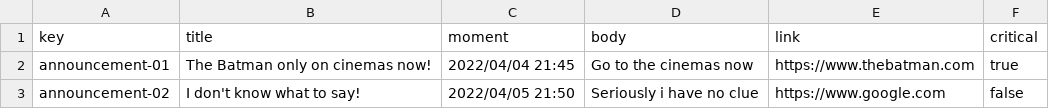
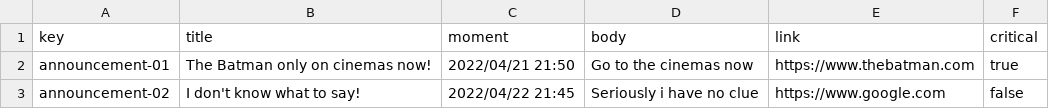
Before and after one commit to Framigdom/Acme-Toolkits, a CSV file: src/main/webapp/WEB-INF/resources/sample-data/announcement.csv, drawn as a sheet.

```diff
--- a/src/main/webapp/WEB-INF/resources/sample-data/announcement.csv
+++ b/src/main/webapp/WEB-INF/resources/sample-data/announcement.csv
@@ -1,3 +1,3 @@
 key,title,moment,body,link,critical
-announcement-01,The Batman only on cinemas now!,2022/04/04 21:45,Go to the cinemas now,https://www.thebatman.com,true
-announcement-02,I don't know what to say!,2022/04/05 21:50,Seriously i have no clue,https://www.google.com,false
+announcement-01,The Batman only on cinemas now!,2022/04/21 21:50,Go to the cinemas now,https://www.thebatman.com,true
+announcement-02,I don't know what to say!,2022/04/22 21:45,Seriously i have no clue,https://www.google.com,false
```
Also changed, not shown: src/main/webapp/WEB-INF/resources/sample-data/chirp.csv, 2 other files.
